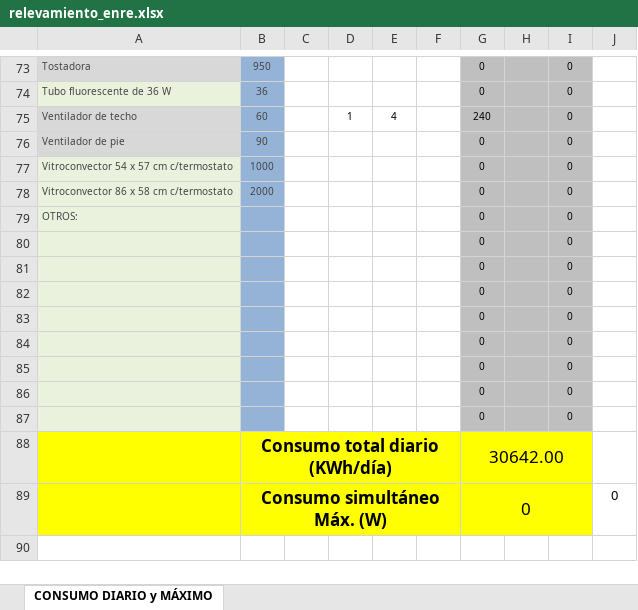
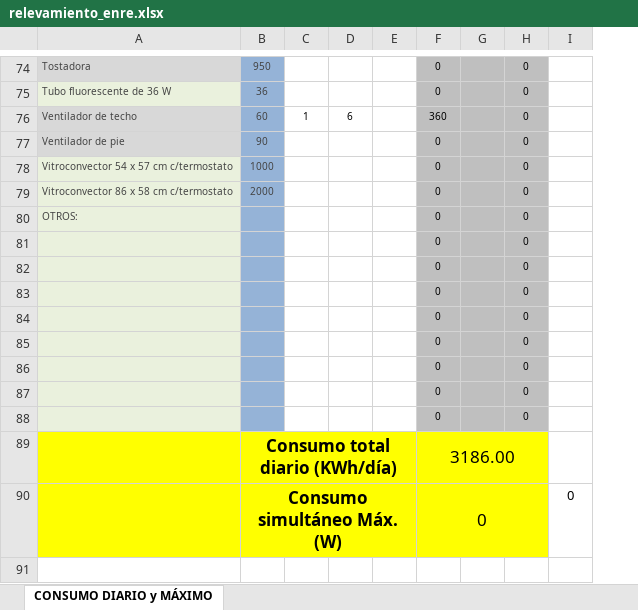
Before and after one commit to lbenedossi-glitch/mi-calculadora-solar, an Excel workbook: relevamiento_enre.xlsx, sheet CONSUMO DIARIO y MÁXIMO, drawn as a sheet; only a part is shown, gaps mark what is left out; values as stored, in another font and other column widths than the file's, no borders; charts and pictures not drawn; removed rows and columns are numbered as before the commit, all else as after; the diff covers the shown part only; the diff names each change by its address in the sheet, - before the commit and + after, or states it on an @@ line.

```diff
--- a/relevamiento_enre.xlsx (sheet CONSUMO DIARIO y MÁXIMO)
+++ b/relevamiento_enre.xlsx (sheet CONSUMO DIARIO y MÁXIMO)
-column C, empty
-D76: 4
+D76: 6
-F76: 240
+F76: 360
-F89: 30642.00
+F89: 3186.00
```
Also changed, not shown: 1 added row, 47 edited cells, cell formats and merged cells elsewhere in this sheet, formulas that keep their value, charts or pictures.
